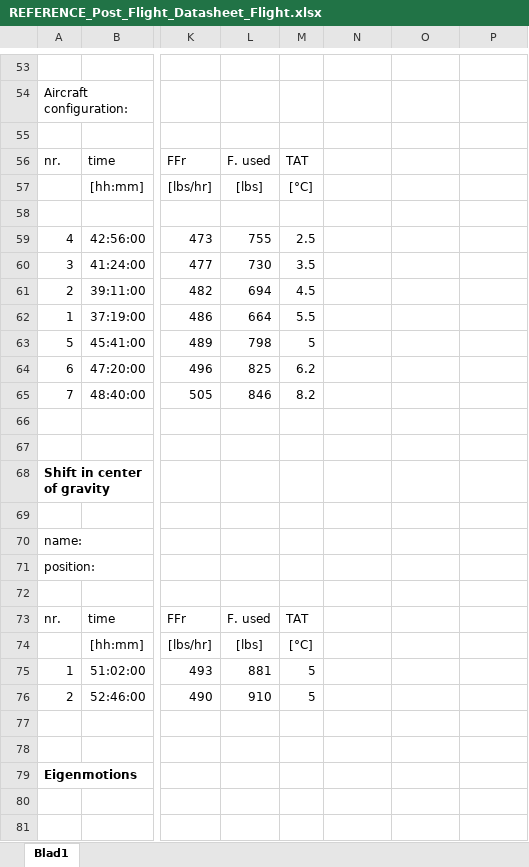
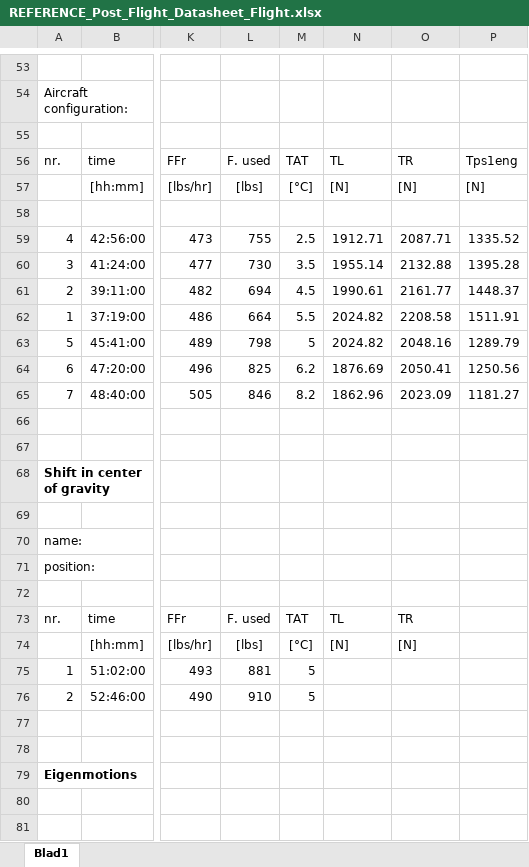
Before and after one commit to Reinier044/SVV-Flight-Dynamics, an Excel workbook: REFERENCE_Post_Flight_Datasheet_Flight.xlsx, sheet Blad1, drawn as a sheet; only a part is shown, gaps mark what is left out; values as stored, in another font and other column widths than the file's, no borders; the diff covers the shown part only; the diff names each change by its address in the sheet, - before the commit and + after, or states it on an @@ line.

```diff
--- a/REFERENCE_Post_Flight_Datasheet_Flight.xlsx (sheet Blad1)
+++ b/REFERENCE_Post_Flight_Datasheet_Flight.xlsx (sheet Blad1)
-N56: (empty)
+N56: TL
-O56: (empty)
+O56: TR
-P56: (empty)
+P56: Tps1eng
-N57: (empty)
+N57: [N]
-O57: (empty)
+O57: [N]
-P57: (empty)
+P57: [N]
-N59: (empty)
+N59: 1912.71
-O59: (empty)
+O59: 2087.71
-P59: (empty)
+P59: 1335.52
-N60: (empty)
+N60: 1955.14
-O60: (empty)
+O60: 2132.88
-P60: (empty)
+P60: 1395.28
-N61: (empty)
+N61: 1990.61
-O61: (empty)
+O61: 2161.77
-P61: (empty)
+P61: 1448.37
-N62:N63: (empty)
+N62:N63: 2024.82
-O62: (empty)
+O62: 2208.58
-P62: (empty)
+P62: 1511.91
-O63: (empty)
+O63: 2048.16
-P63: (empty)
+P63: 1289.79
-N64: (empty)
+N64: 1876.69
-O64: (empty)
+O64: 2050.41
-P64: (empty)
+P64: 1250.56
-N65: (empty)
+N65: 1862.96
-O65: (empty)
+O65: 2023.09
-P65: (empty)
+P65: 1181.27
-N73: (empty)
+N73: TL
-O73: (empty)
+O73: TR
-N74: (empty)
+N74: [N]
-O74: (empty)
+O74: [N]
```
Also changed, not shown: 16 edited cells elsewhere in this sheet, Post_Flight_Datasheet_07_03_V3.xlsx, 3 other files.
